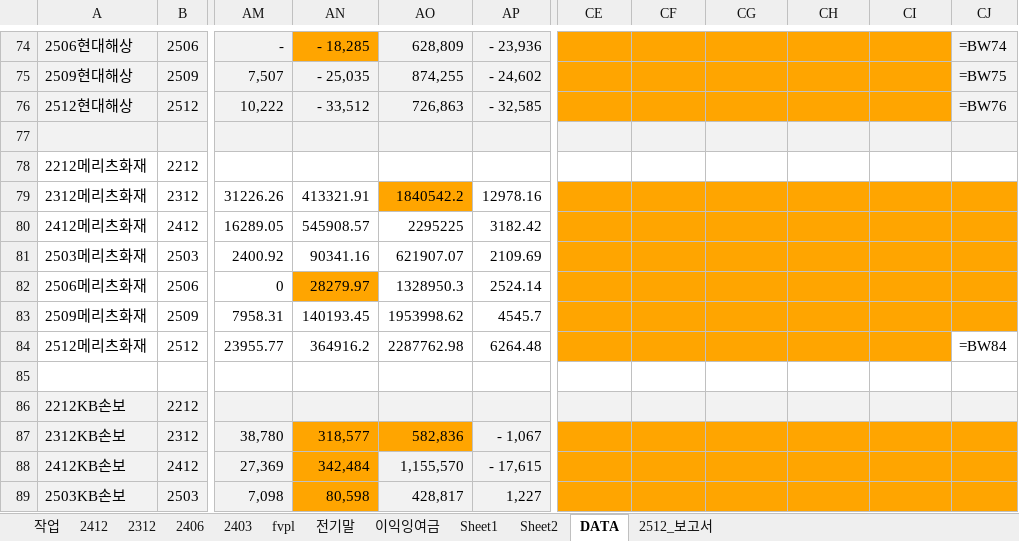
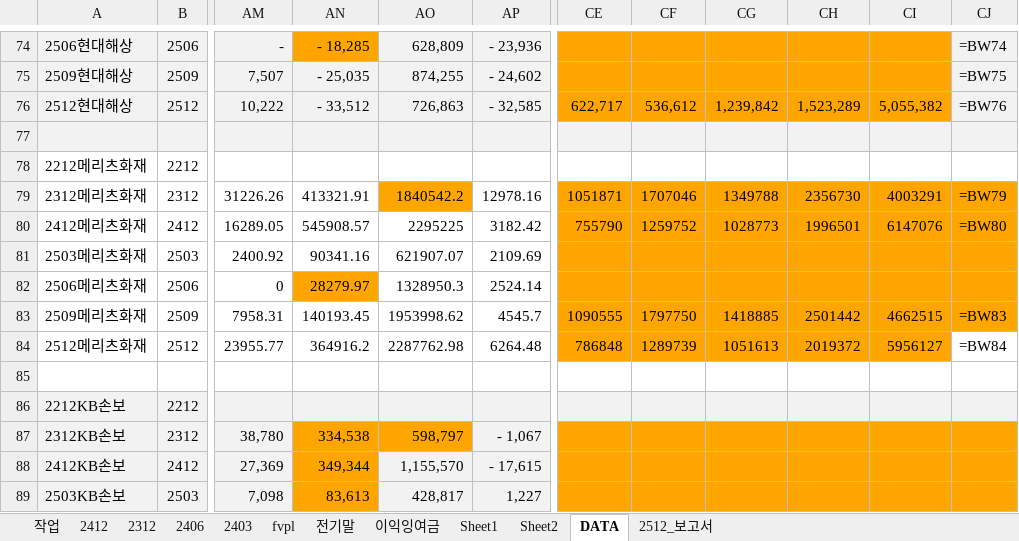
Before and after one commit to ms-park0425/dartapi, an Excel workbook: DATA_작업_빈칸.xlsx, sheet DATA, drawn as a sheet; only a part is shown, gaps mark what is left out; values as stored, in another font and other column widths than the file's, no borders; formulas without a stored value are shown as written; the diff covers the shown part only; the diff names each change by its address in the sheet, - before the commit and + after, or states it on an @@ line.

```diff
--- a/DATA_작업_빈칸.xlsx (sheet DATA)
+++ b/DATA_작업_빈칸.xlsx (sheet DATA)
-CE76: (empty)
+CE76: 622,717
-CF76: (empty)
+CF76: 536,612
-CG76: (empty)
+CG76: 1,239,842
-CH76: (empty)
+CH76: 1,523,289
-CI76: (empty)
+CI76: 5,055,382
-CE79: (empty)
+CE79: 1051871
-CF79: (empty)
+CF79: 1707046
-CG79: (empty)
+CG79: 1349788
-CH79: (empty)
+CH79: 2356730
-CI79: (empty)
+CI79: 4003291
-CJ79: (empty)
+CJ79: =BW79
-CE80: (empty)
+CE80: 755790
-CF80: (empty)
+CF80: 1259752
-CG80: (empty)
+CG80: 1028773
-CH80: (empty)
+CH80: 1996501
-CI80: (empty)
+CI80: 6147076
-CJ80: (empty)
+CJ80: =BW80
-CE83: (empty)
+CE83: 1090555
-CF83: (empty)
+CF83: 1797750
-CG83: (empty)
+CG83: 1418885
-CH83: (empty)
+CH83: 2501442
-CI83: (empty)
+CI83: 4662515
-CJ83: (empty)
+CJ83: =BW83
-CE84: (empty)
+CE84: 786848
-CF84: (empty)
+CF84: 1289739
-CG84: (empty)
+CG84: 1051613
-CH84: (empty)
+CH84: 2019372
-CI84: (empty)
+CI84: 5956127
-AN87: 318,577
+AN87: 334,538
-AO87: 582,836
+AO87: 598,797
-AN88: 342,484
+AN88: 349,344
-AN89: 80,598
+AN89: 83,613
```
Also changed, not shown: 57 edited cells and cell formats elsewhere in this sheet, 9 other files.
